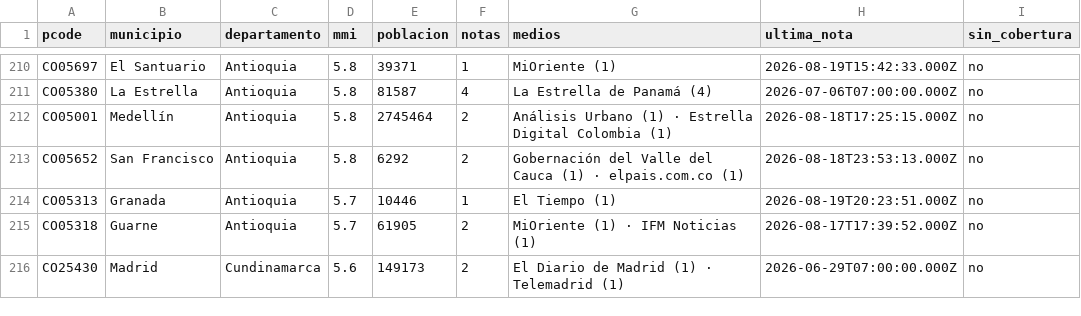
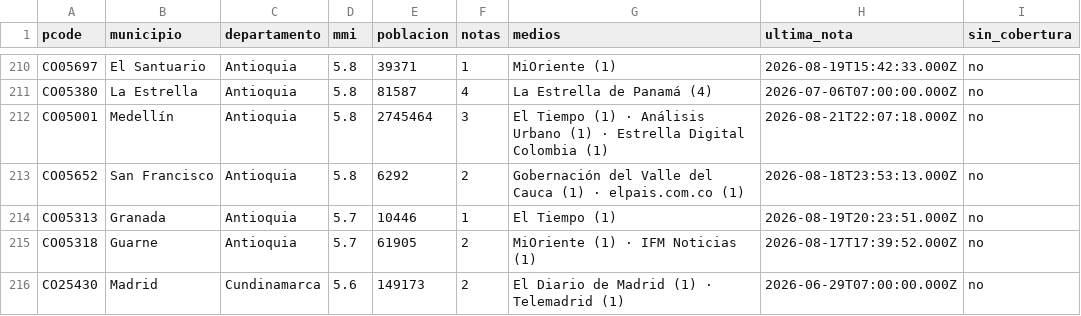
Before and after one commit to YesidAlmanzaGamba/report_cali, a CSV file: data/export/cobertura-por-municipio.csv, drawn as a sheet; only a part is shown, gaps mark what is left out; the diff covers the shown part only.

```diff
--- a/data/export/cobertura-por-municipio.csv
+++ b/data/export/cobertura-por-municipio.csv
@@ -211,3 +211,3 @@ CO05697,El Santuario,Antioquia,5.8,39371,1,MiOriente (1),2026-08-19T15:42:33.000
 CO05380,La Estrella,Antioquia,5.8,81587,4,La Estrella de Panamá (4),2026-07-06T07:00:00.000Z,no
-CO05001,Medellín,Antioquia,5.8,2745464,2,Análisis Urbano (1) · Estrella Digital Colombia (1),2026-08-18T17:25:15.000Z,no
+CO05001,Medellín,Antioquia,5.8,2745464,3,El Tiempo (1) · Análisis Urbano (1) · Estrella Digital Colombia (1),2026-08-21T22:07:18.000Z,no
 CO05652,San Francisco,Antioquia,5.8,6292,2,Gobernación del Valle del Cauca (1) · elpais.com.co (1),2026-08-18T23:53:13.000Z,no
```
Also changed, not shown: 1 added row, 2 removed rows and 35 edited cells elsewhere in this file, 5 other files.
